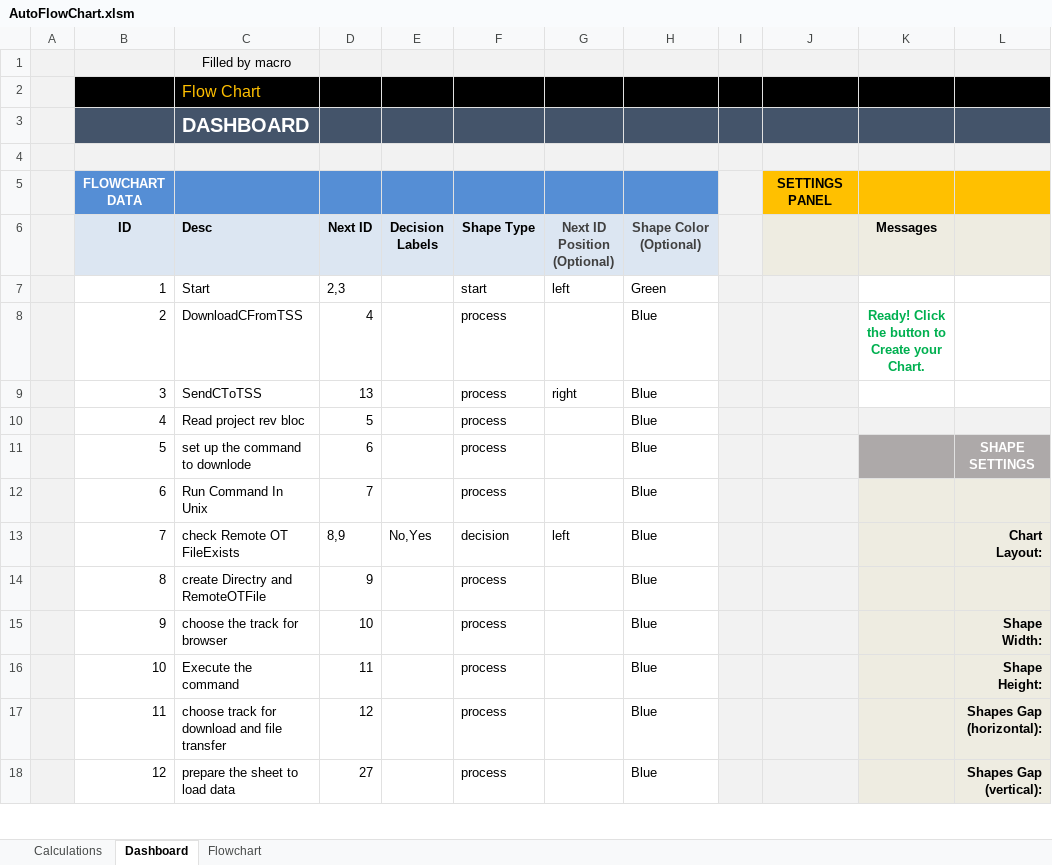
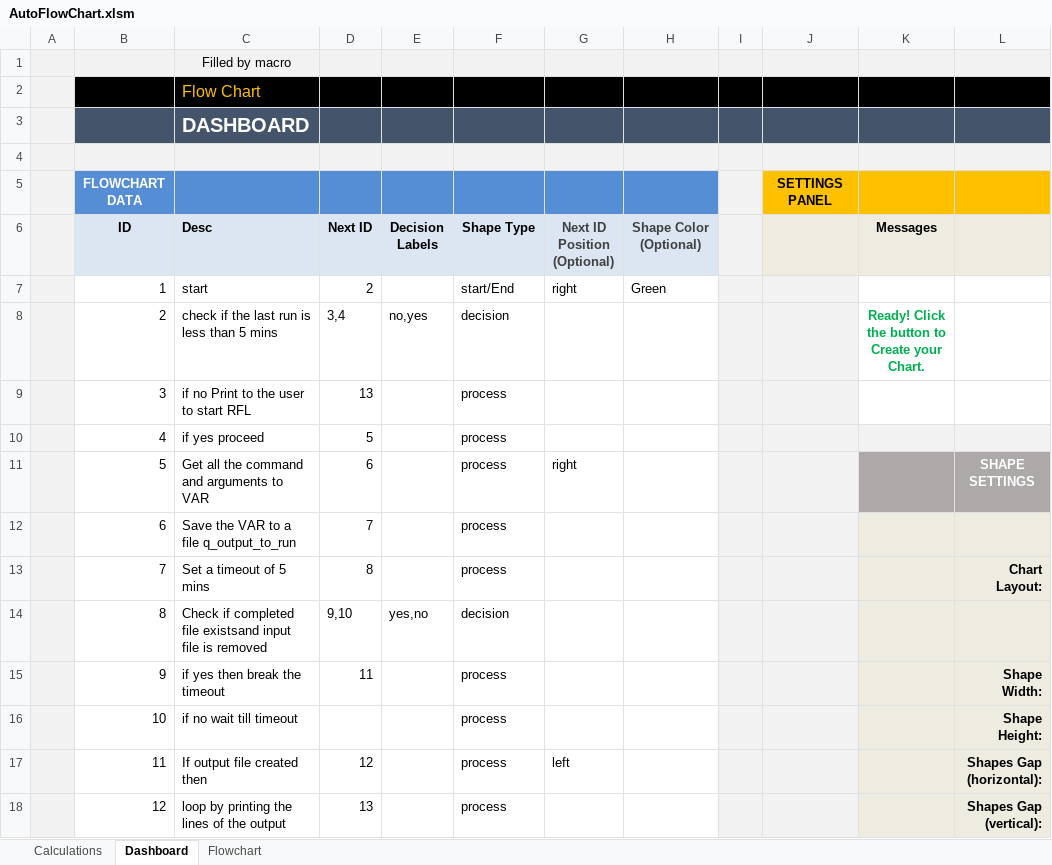
Before and after one commit to sundaravarman/sundaravarman, an Excel workbook: AutoFlowChart.xlsm, sheet Dashboard, drawn as a sheet; only a part is shown; values as stored, in another font and other column widths than the file's, no borders; charts and pictures and table styles not drawn; the diff covers the shown part only; the diff names each change by its address in the sheet, - before the commit and + after, or states it on an @@ line.

```diff
--- a/AutoFlowChart.xlsm (sheet Dashboard)
+++ b/AutoFlowChart.xlsm (sheet Dashboard)
-C7 (Desc): Start
+C7 (Desc): start
-D7 (Next ID): 2,3
+D7 (Next ID): 2
-F7 (Shape Type): start
+F7 (Shape Type): start/End
-G7 (Next ID Position (Optional)): left
+G7 (Next ID Position (Optional)): right
-C8 (Desc): DownloadCFromTSS
+C8 (Desc): check if the last run is less than 5 mins
-D8 (Next ID): 4
+D8 (Next ID): 3,4
-E8 (Decision Labels): (empty)
+E8 (Decision Labels): no,yes
-F8 (Shape Type): process
+F8 (Shape Type): decision
-H8:H18 (Shape Color (Optional)): Blue
+H8:H18 (Shape Color (Optional)): (empty)
-C9 (Desc): SendCToTSS
+C9 (Desc): if no Print to the user to start RFL
-G9 (Next ID Position (Optional)): right
+G9 (Next ID Position (Optional)): (empty)
-C10 (Desc): Read project rev bloc
+C10 (Desc): if yes proceed
-C11 (Desc): set up the command to downlode
+C11 (Desc): Get all the command and arguments to VAR
-G11 (Next ID Position (Optional)): (empty)
+G11 (Next ID Position (Optional)): right
-C12 (Desc): Run Command In Unix
+C12 (Desc): Save the VAR to a file q_output_to_run
-C13 (Desc): check Remote OT FileExists
+C13 (Desc): Set a timeout of 5 mins
-D13 (Next ID): 8,9
+D13 (Next ID): 8
-E13 (Decision Labels): No,Yes
+E13 (Decision Labels): (empty)
-F13 (Shape Type): decision
+F13 (Shape Type): process
-G13 (Next ID Position (Optional)): left
+G13 (Next ID Position (Optional)): (empty)
-C14 (Desc): create Directry and RemoteOTFile
+C14 (Desc): Check if completed file existsand input file is removed
-D14 (Next ID): 9
+D14 (Next ID): 9,10
-E14 (Decision Labels): (empty)
+E14 (Decision Labels): yes,no
-F14 (Shape Type): process
+F14 (Shape Type): decision
-C15 (Desc): choose the track for browser
+C15 (Desc): if yes then break the timeout
-D15 (Next ID): 10
+D15 (Next ID): 11
-C16 (Desc): Execute the command
+C16 (Desc): if no wait till timeout
-D16 (Next ID): 11
+D16 (Next ID): (empty)
-C17 (Desc): choose track for download and file transfer
+C17 (Desc): If output file created then
-G17 (Next ID Position (Optional)): (empty)
+G17 (Next ID Position (Optional)): left
-C18 (Desc): prepare the sheet to load data
+C18 (Desc): loop by printing the lines of the output
-D18 (Next ID): 27
+D18 (Next ID): 13
```
Also changed, not shown: 18 edited cells elsewhere in this sheet, sheet Calculations, charts or pictures, 2 other files.
